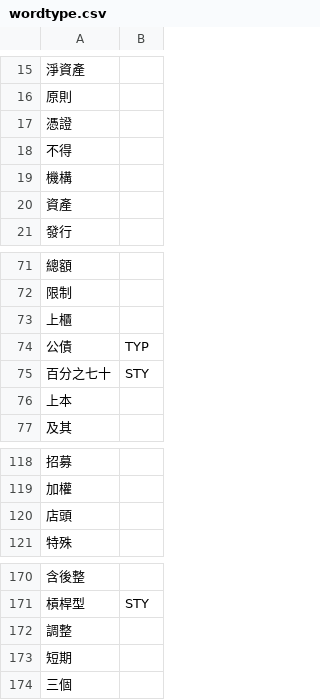
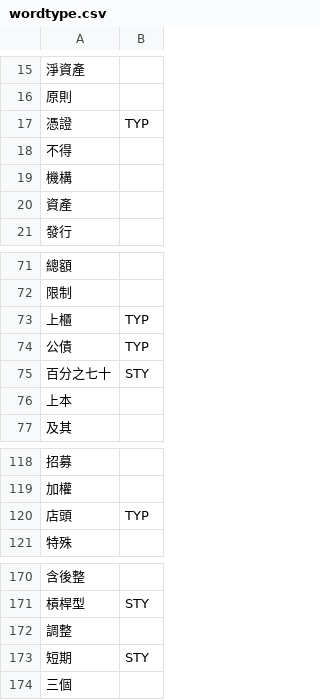
Before and after one commit to satai1919/Fintech_textmining_machinelearning, a CSV file: HW2/wordtype.csv, drawn as a sheet; only a part is shown, gaps mark what is left out; the diff covers the shown part only.

```diff
--- a/HW2/wordtype.csv
+++ b/HW2/wordtype.csv
@@ -16,3 +16,3 @@
 原則,
-憑證,
+憑證,TYP
 不得,
@@ -72,3 +72,3 @@
 限制,
-上櫃,
+上櫃,TYP
 公債,TYP
@@ -119,3 +119,3 @@
 加權,
-店頭,
+店頭,TYP
 特殊,
@@ -172,3 +172,3 @@
 調整,
-短期,
+短期,STY
 三個,
```
Also changed, not shown: 2 added rows, 2 removed rows and 8 edited cells elsewhere in this file, 2 other files.
